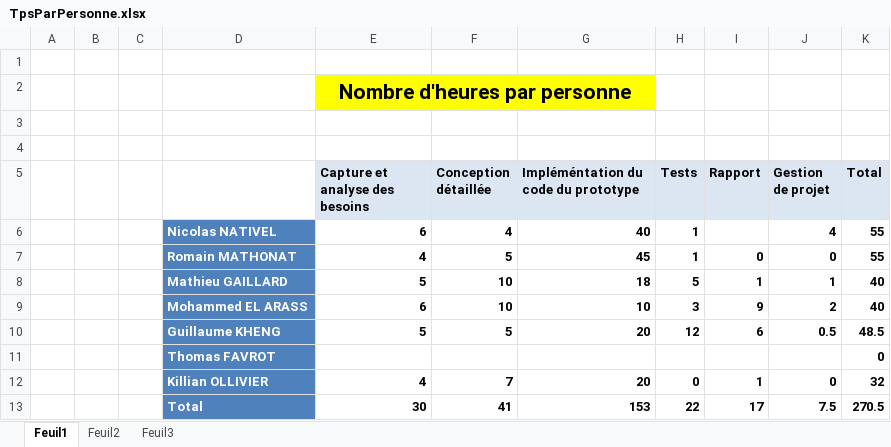
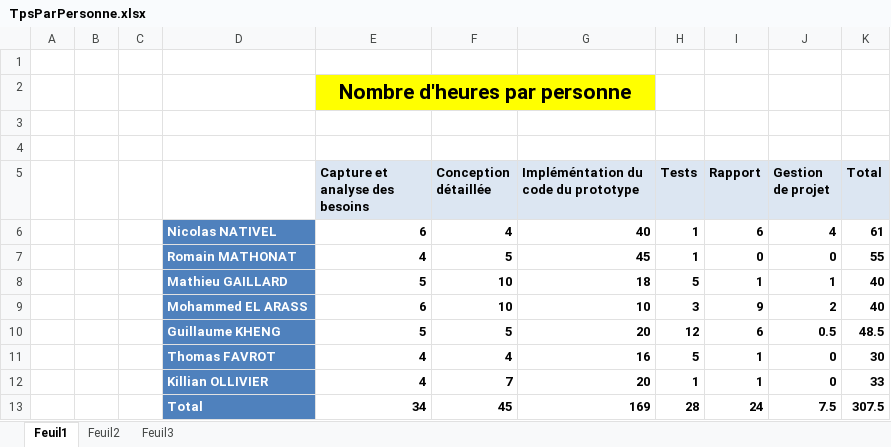
Before and after one commit to Romathonat/OO-Livraisons, an Excel workbook: Rapport/TpsParPersonne.xlsx, sheet Feuil1, drawn as a sheet; values as stored, in another font and other column widths than the file's, no borders; removed rows and columns are numbered as before the commit, all else as after; the diff names each change by its address in the sheet, - before the commit and + after, or states it on an @@ line.

Commit message:
avancee du rapport

```diff
--- a/Rapport/TpsParPersonne.xlsx (sheet Feuil1)
+++ b/Rapport/TpsParPersonne.xlsx (sheet Feuil1)
-I6 (Rapport): (empty)
+I6 (Rapport): 6
-K6 (Total): 55
+K6 (Total): 61
-row 11:  |  |  | Thomas FAVROT |  |  |  |  |  |  | 0
+row 11:  |  |  | Thomas FAVROT | 4 | 4 | 16 | 5 | 1 | 0 | 30
-H12 (Tests): 0
+H12 (Tests): 1
-K12 (Total): 32
+K12 (Total): 33
-row 13:  |  |  | Total | 30 | 41 | 153 | 22 | 17 | 7.5 | 270.5
+row 13:  |  |  | Total | 34 | 45 | 169 | 28 | 24 | 7.5 | 307.5
```
Also changed, not shown: 3 other files.
